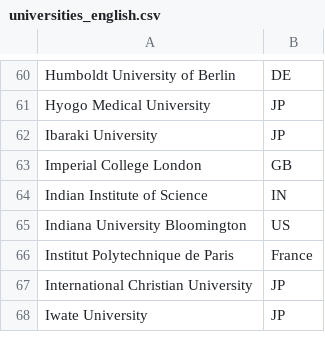
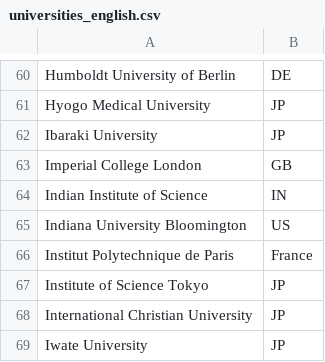
Before and after one commit to JakeKimShiba/japan-skilled-profes, a CSV file: public/resources/universities_english.csv, drawn as a sheet; only a part is shown, gaps mark what is left out.

```diff
--- a/public/resources/universities_english.csv
+++ b/public/resources/universities_english.csv
@@ -66,2 +66,3 @@ Indiana University Bloomington,US
 Institut Polytechnique de Paris,France
+Institute of Science Tokyo,JP
 International Christian University,JP
```
Also changed, not shown: resources/universities_english.csv.
